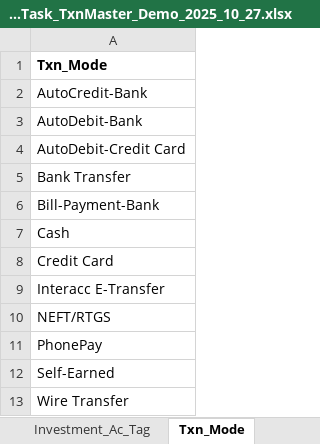
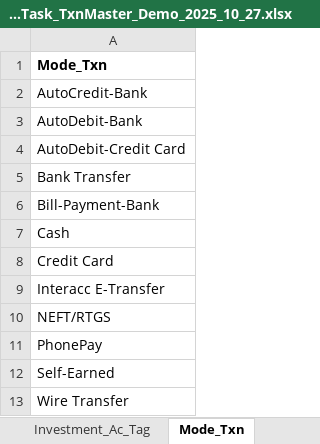
Before and after one commit to 6476487685/ClearView, an Excel workbook: Account_Invest_Income_Task_TxnMaster_Demo_2025_10_27.xlsx, sheet Mode_Txn, drawn as a sheet; values as stored, in another font and other column widths than the file's, no borders; the diff names each change by its address in the sheet, - before the commit and + after, or states it on an @@ line.

```diff
--- a/Account_Invest_Income_Task_TxnMaster_Demo_2025_10_27.xlsx (sheet Mode_Txn)
+++ b/Account_Invest_Income_Task_TxnMaster_Demo_2025_10_27.xlsx (sheet Mode_Txn)
-sheet tab: Txn_Mode
+sheet tab: Mode_Txn
-A1: Txn_Mode
+A1: Mode_Txn
```
Also changed, not shown: sheet Txn_Income, sheet Txn_Investment, sheet Txn_Expense, sheet Status_Txn, other sheet tabs, 4 other files.
